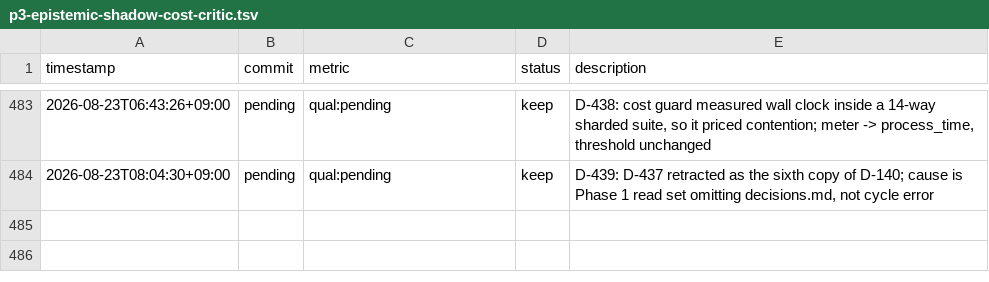
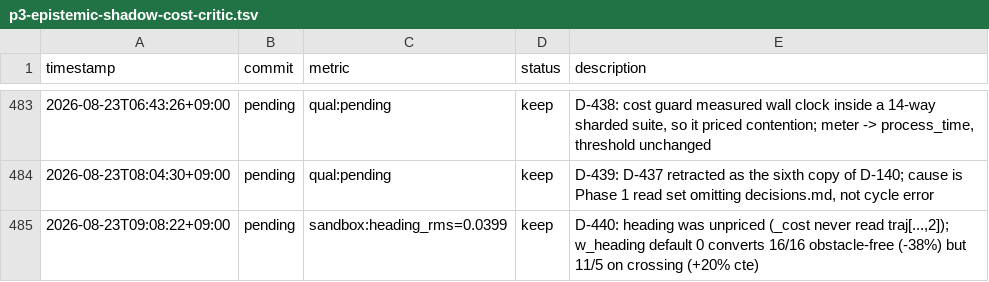
Before and after one commit to Geonhee-LEE/Representation-Aware-MPPI, a TSV file: results/p3-epistemic-shadow-cost-critic.tsv, drawn as a sheet; only a part is shown, gaps mark what is left out.

Commit message:
[auto] the heading residual was never priced
The stage cost read w_path (lateral offset), w_speed, w_omega (rotation
rate), the obstacle pair, terminal goal distance and the progress price --
and never traj[..., 2]. The acceptance threshold heading_err_rms_max scores
yaw against the path tangent, so a rollout on the path, turning slowly,
pointed the wrong way paid nothing. No subclass overrides _cost, so this
held on all 8 arms.

Adds w_heading (wrapped e_theta^2 vs path tangent, default 0.0, branch
skipped at 0 -> every recorded run byte-identical). n=16 paired: obstacle-
free converts 16/16 seeds, 0.0639 -> 0.0399 (-38%), monotone over
{0,2,8,32}, cte 0.0115 -> 0.0145. On cafe_obstacle_crossing_v0 -- the scene
the residual was reported on -- it is only 11/5 and -13%, spread widens, and
cte gets worse (+20%): the two terms compete for the same DOF, which is
Q-181's 'residual is the price of avoidance' with numbers on both sides.

Retro-explains D-430/D-433: both swept knobs that do not point at the
metric, so neither was mis-run. Also disqualifies the queued shape swap --
an absent term has no shape to change.

TODO: STATE #1
Phase: P5
Metric: sandbox:heading_rms=0.0399

```diff
--- a/results/p3-epistemic-shadow-cost-critic.tsv
+++ b/results/p3-epistemic-shadow-cost-critic.tsv
@@ -484 +484,2 @@ timestamp	commit	metric	status	description
 2026-08-23T08:04:30+09:00	pending	qual:pending	keep	D-439: D-437 retracted as the sixth copy of D-140; cause is Phase 1 read set omitting decisions.md, not cycle error
+2026-08-23T09:08:22+09:00	pending	sandbox:heading_rms=0.0399	keep	D-440: heading was unpriced (_cost never read traj[...,2]); w_heading default 0 converts 16/16 obstacle-free (-38%) but 11/5 on crossing (+20% cte)
```
Also changed, not shown: 6 other files.
